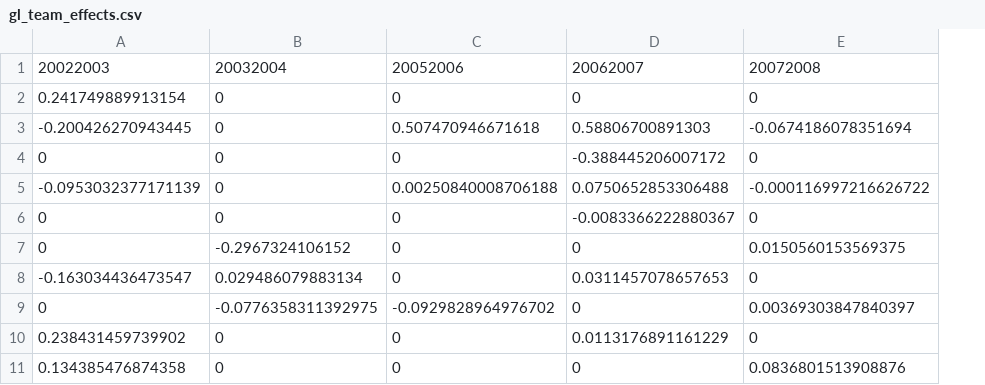
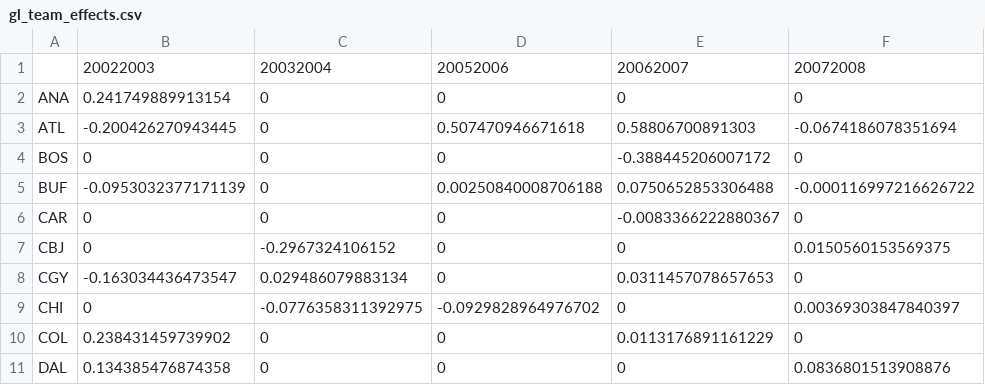
Before and after one commit to TaddyLab/hockey, a CSV file: results/gl_team_effects.csv, drawn as a sheet; only a part is shown; the diff names each change by its address in the sheet, - before the commit and + after, or states it on an @@ line.

Commit message:
added team names

```diff
--- a/results/gl_team_effects.csv
+++ b/results/gl_team_effects.csv
+column A, rows 2-11: ANA | ATL | BOS | BUF | CAR | CBJ | CGY | CHI | COL | DAL
```
Also changed, not shown: 1 other file.
